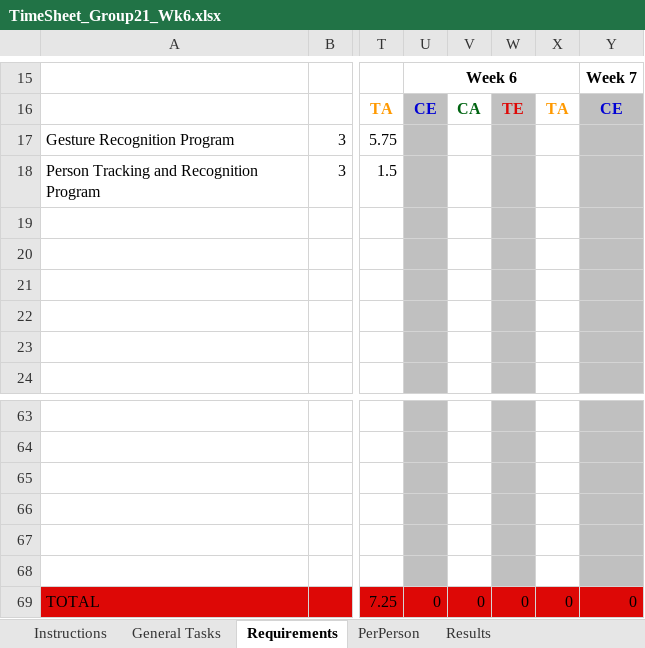
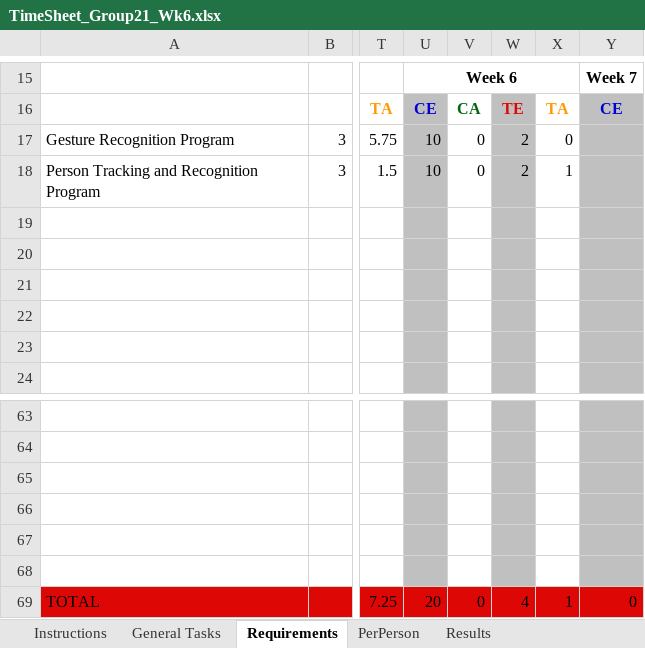
Before and after one commit to A5troGaze/CITS3200_Project, an Excel workbook: Documentation/Week 6/TimeSheet_Group21_Wk6.xlsx, sheet Requirements, drawn as a sheet; only a part is shown, gaps mark what is left out; values as stored, in another font and other column widths than the file's, no borders; conditional formats not drawn; the diff names each change by its address in the sheet, - before the commit and + after, or states it on an @@ line.

```diff
--- a/Documentation/Week 6/TimeSheet_Group21_Wk6.xlsx (sheet Requirements)
+++ b/Documentation/Week 6/TimeSheet_Group21_Wk6.xlsx (sheet Requirements)
-U17:U18: (empty)
+U17:U18: 10
-V17:V18: (empty)
+V17:V18: 0
-W17:W18: (empty)
+W17:W18: 2
-X17: (empty)
+X17: 0
-X18: (empty)
+X18: 1
-U69: 0
+U69: 20
-W69: 0
+W69: 4
-X69: 0
+X69: 1
```
Also changed, not shown: sheet PerPerson, sheet General Tasks, sheet Results, Documentation/Week 6/Booked Hours/Booked_Hours_Dhava.xlsx, Documentation/Week 6/Booked Hours/Booked_Hours_Dylan.xlsx, 1 other file.
